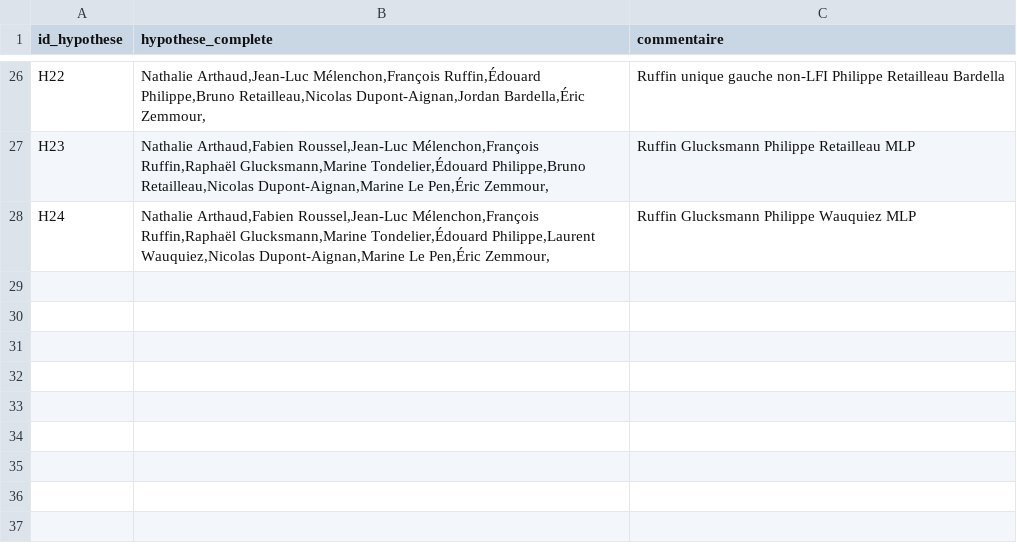
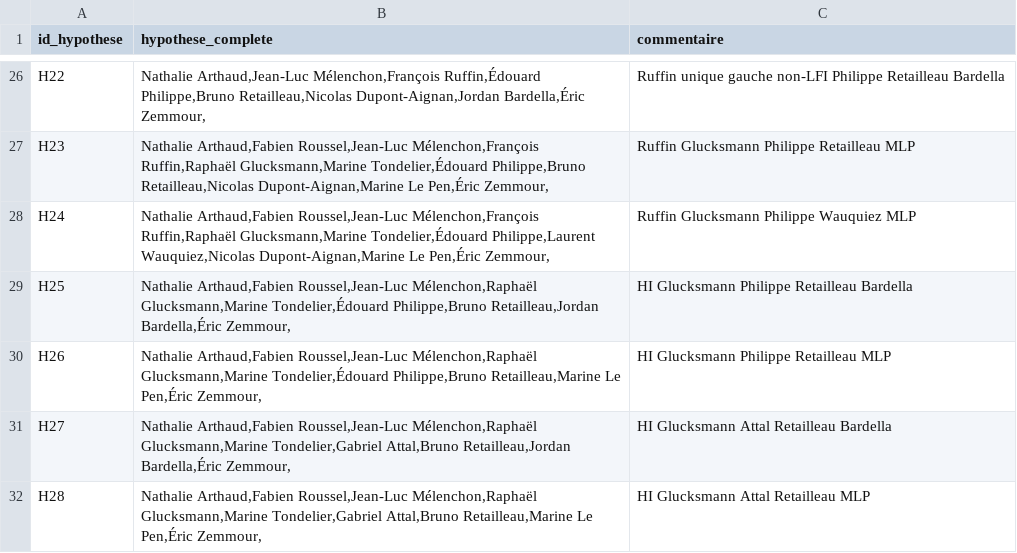
Before and after one commit to MieuxVoter/presidentielle2027, a CSV file: hypotheses.csv, drawn as a sheet; only a part is shown, gaps mark what is left out.

```diff
--- a/hypotheses.csv
+++ b/hypotheses.csv
@@ -28 +28,5 @@ H23,"Nathalie Arthaud,Fabien Roussel,Jean-Luc Mélenchon,François Ruffin,Rapha
 H24,"Nathalie Arthaud,Fabien Roussel,Jean-Luc Mélenchon,François Ruffin,Raphaël Glucksmann,Marine Tondelier,Édouard Philippe,Laurent Wauquiez,Nicolas Dupont-Aignan,Marine Le Pen,Éric Zemmour,",Ruffin Glucksmann Philippe Wauquiez MLP
+H25,"Nathalie Arthaud,Fabien Roussel,Jean-Luc Mélenchon,Raphaël Glucksmann,Marine Tondelier,Édouard Philippe,Bruno Retailleau,Jordan Bardella,Éric Zemmour,",HI Glucksmann Philippe Retailleau Bardella
+H26,"Nathalie Arthaud,Fabien Roussel,Jean-Luc Mélenchon,Raphaël Glucksmann,Marine Tondelier,Édouard Philippe,Bruno Retailleau,Marine Le Pen,Éric Zemmour,",HI Glucksmann Philippe Retailleau MLP
+H27,"Nathalie Arthaud,Fabien Roussel,Jean-Luc Mélenchon,Raphaël Glucksmann,Marine Tondelier,Gabriel Attal,Bruno Retailleau,Jordan Bardella,Éric Zemmour,",HI Glucksmann Attal Retailleau Bardella
+H28,"Nathalie Arthaud,Fabien Roussel,Jean-Luc Mélenchon,Raphaël Glucksmann,Marine Tondelier,Gabriel Attal,Bruno Retailleau,Marine Le Pen,Éric Zemmour,",HI Glucksmann Attal Retailleau MLP
```
Also changed, not shown: polls.csv, 4 other files.
